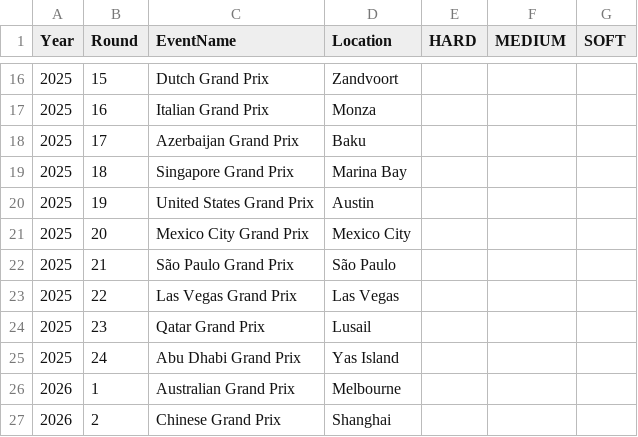
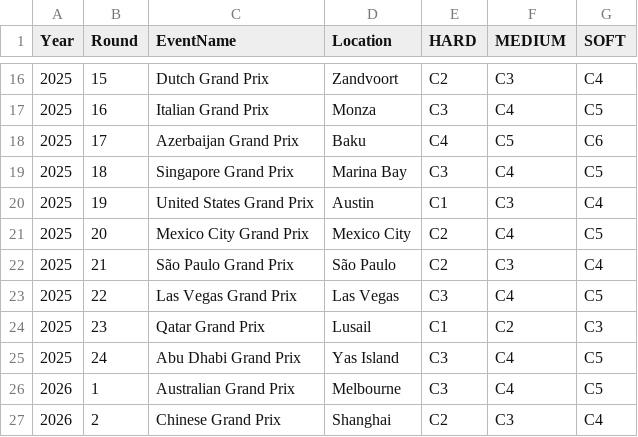
Before and after one commit to NamikazeAsh/BoxBox, a CSV file: data/reference/pirelli_2025_2026.csv, drawn as a sheet; only a part is shown, gaps mark what is left out; the diff covers the shown part only.

```diff
--- a/data/reference/pirelli_2025_2026.csv
+++ b/data/reference/pirelli_2025_2026.csv
@@ -16,12 +16,12 @@ Year,Round,EventName,Location,HARD,MEDIUM,SOFT
-2025,15,Dutch Grand Prix,Zandvoort,,,
-2025,16,Italian Grand Prix,Monza,,,
-2025,17,Azerbaijan Grand Prix,Baku,,,
-2025,18,Singapore Grand Prix,Marina Bay,,,
-2025,19,United States Grand Prix,Austin,,,
-2025,20,Mexico City Grand Prix,Mexico City,,,
-2025,21,São Paulo Grand Prix,São Paulo,,,
-2025,22,Las Vegas Grand Prix,Las Vegas,,,
-2025,23,Qatar Grand Prix,Lusail,,,
-2025,24,Abu Dhabi Grand Prix,Yas Island,,,
-2026,1,Australian Grand Prix,Melbourne,,,
-2026,2,Chinese Grand Prix,Shanghai,,,
+2025,15,Dutch Grand Prix,Zandvoort,C2,C3,C4
+2025,16,Italian Grand Prix,Monza,C3,C4,C5
+2025,17,Azerbaijan Grand Prix,Baku,C4,C5,C6
+2025,18,Singapore Grand Prix,Marina Bay,C3,C4,C5
+2025,19,United States Grand Prix,Austin,C1,C3,C4
+2025,20,Mexico City Grand Prix,Mexico City,C2,C4,C5
+2025,21,São Paulo Grand Prix,São Paulo,C2,C3,C4
+2025,22,Las Vegas Grand Prix,Las Vegas,C3,C4,C5
+2025,23,Qatar Grand Prix,Lusail,C1,C2,C3
+2025,24,Abu Dhabi Grand Prix,Yas Island,C3,C4,C5
+2026,1,Australian Grand Prix,Melbourne,C3,C4,C5
+2026,2,Chinese Grand Prix,Shanghai,C2,C3,C4
```
Also changed, not shown: 96 edited cells elsewhere in this file, 5 other files.
